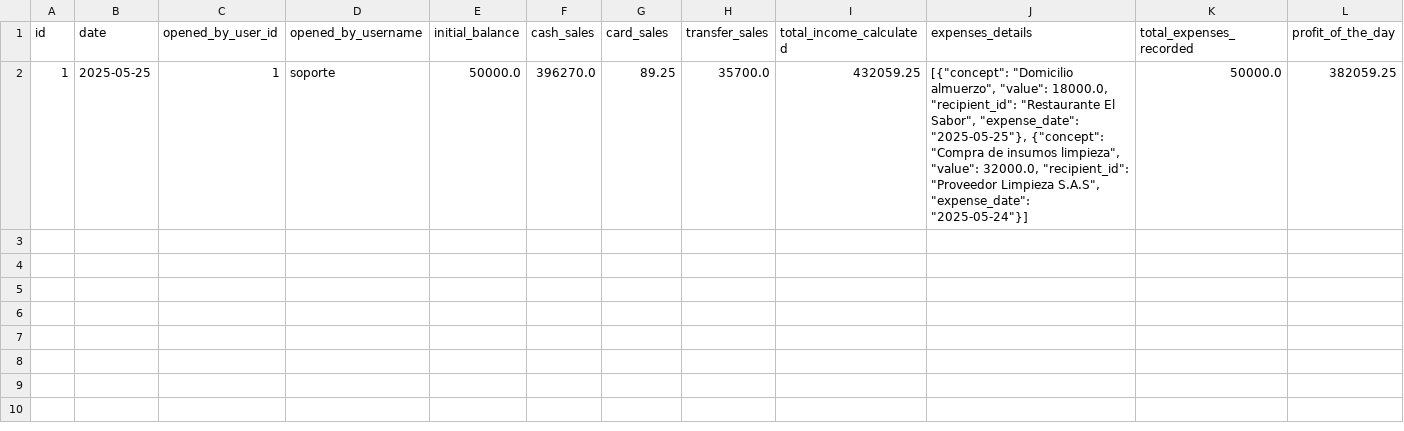
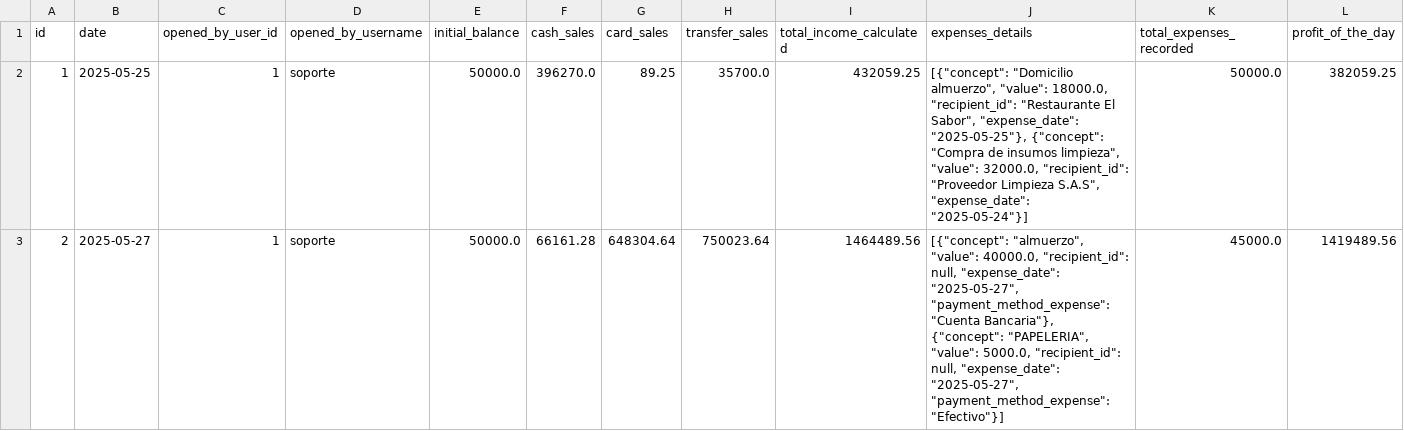
Before and after one commit to Gaborend/Tienda-proyecto, a CSV file: data/cash_records.csv, drawn as a sheet; only a part is shown; rows hold the shown columns only; the diff names each change by its address in the sheet, - before the commit and + after, or states it on an @@ line.

```diff
--- a/data/cash_records.csv
+++ b/data/cash_records.csv
+row 3: 2 | 2025-05-27 | 1 | soporte | 50000.0 | 66161.28 | 648304.64 | 750023.64 | 1464489.56 | [{"concept": "almuerzo", "value": 40000.0, "recipient_id": null, "expense_date": "2025-05-27", "payment_method_expense": "Cuenta Bancaria"}, {"concept": "PAPELERIA", "value": 5000.0, "recipient_id": null, "expense_date": "2025-05-27", "payment_method_expense": "Efectivo"}] | 45000.0 | 1419489.56
```
Also changed, not shown: data/config_audit_log.csv, data/inventory.csv, 6 other files.
